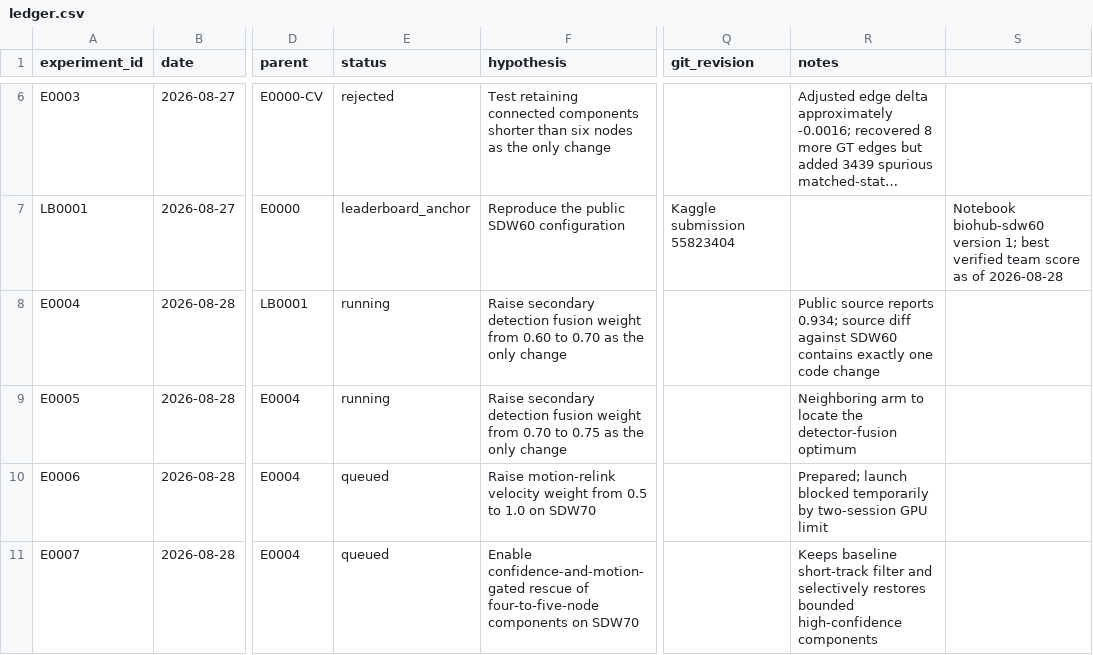
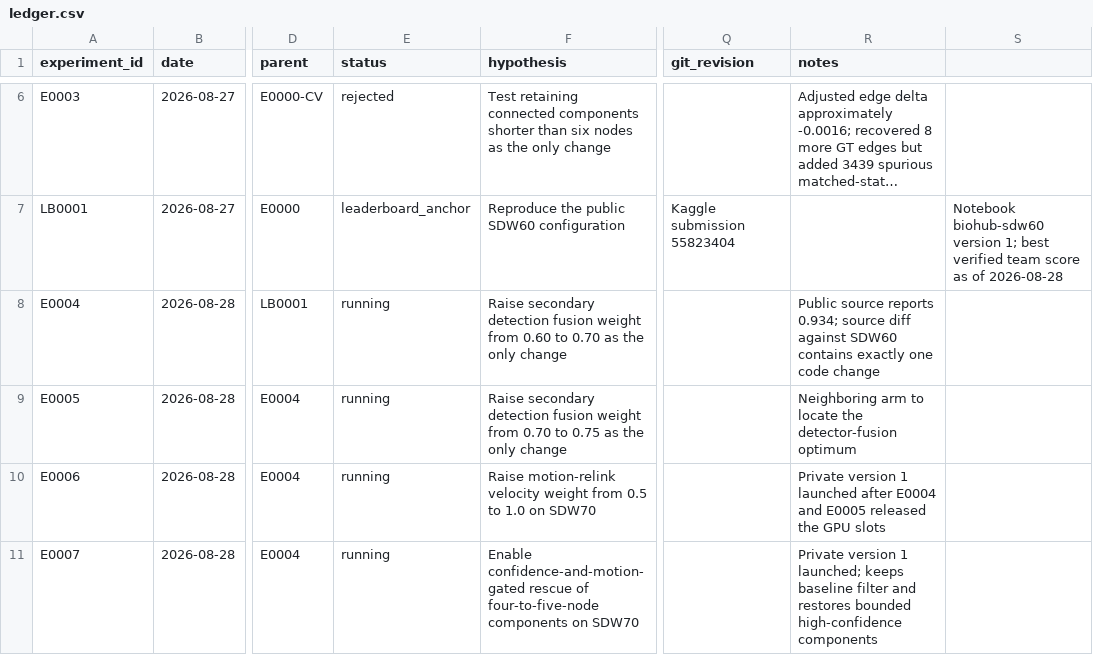
Before and after one commit to naveenlx111-svg/Biohub, a CSV file: experiments/ledger.csv, drawn as a sheet; only a part is shown, gaps mark what is left out; long unchanged cells end in …; the diff names each change by its address in the sheet, - before the commit and + after, or states it on an @@ line.

Commit message:
Launch E0006 and E0007 GPU runs

```diff
--- a/experiments/ledger.csv
+++ b/experiments/ledger.csv
-E10:E11 (status): queued
+E10:E11 (status): running
-R10 (notes): Prepared; launch blocked temporarily by two-session GPU limit
+R10 (notes): Private version 1 launched after E0004 and E0005 released the GPU slots
-R11 (notes): Keeps baseline short-track filter and selectively restores bounded…
+R11 (notes): Private version 1 launched; keeps baseline filter and restores bounded…
```
